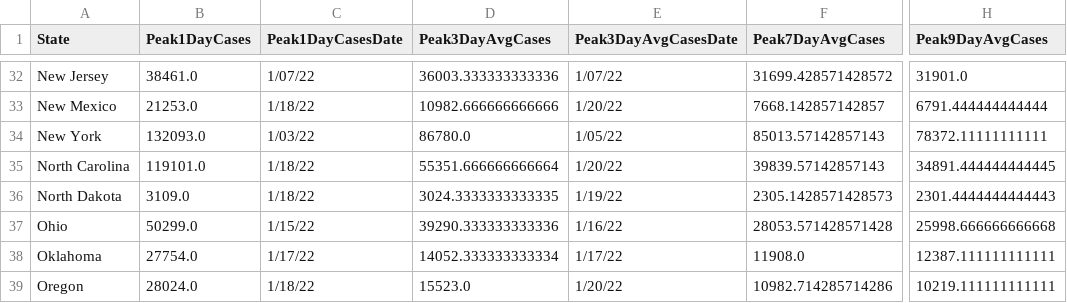
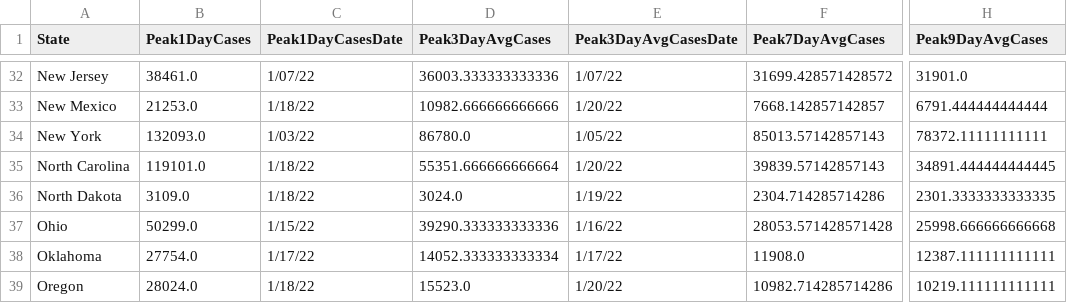
Before and after one commit to painmanagementcollaboratory/Rolling-Peak-COVID-Data-by-State, a CSV file: COVID-Peaks.csv, drawn as a sheet; only a part is shown, gaps mark what is left out; the diff names each change by its address in the sheet, - before the commit and + after, or states it on an @@ line.

```diff
--- a/COVID-Peaks.csv
+++ b/COVID-Peaks.csv
-D36 (Peak3DayAvgCases): 3024.3333333333335
+D36 (Peak3DayAvgCases): 3024.0
-F36 (Peak7DayAvgCases): 2305.1428571428573
+F36 (Peak7DayAvgCases): 2304.714285714286
-H36 (Peak9DayAvgCases): 2301.4444444444443
+H36 (Peak9DayAvgCases): 2301.3333333333335
```
Also changed, not shown: data/COVID-19-Cases-USA-By-State.csv, data/COVID-19-Deaths-USA-By-State.csv.
